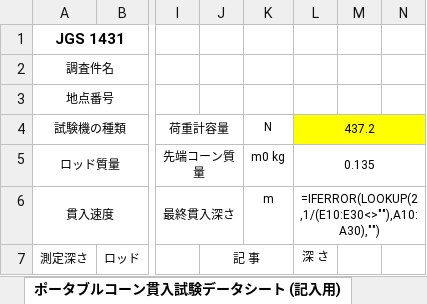
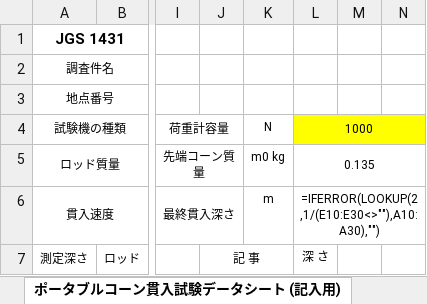
Before and after one commit to taguchi503/cone-penetrometer-pwa, an Excel workbook: templates/cone-template.xlsx, sheet ポータブルコーン貫入試験データシート (記入用), drawn as a sheet; only a part is shown, gaps mark what is left out; values as stored, in another font and other column widths than the file's, no borders; formulas without a stored value are shown as written; charts and pictures not drawn; the diff names each change by its address in the sheet, - before the commit and + after, or states it on an @@ line.

```diff
--- a/templates/cone-template.xlsx (sheet ポータブルコーン貫入試験データシート (記入用))
+++ b/templates/cone-template.xlsx (sheet ポータブルコーン貫入試験データシート (記入用))
-L4: 437.2
+L4: 1000
```
Also changed, not shown: 8 other files.
